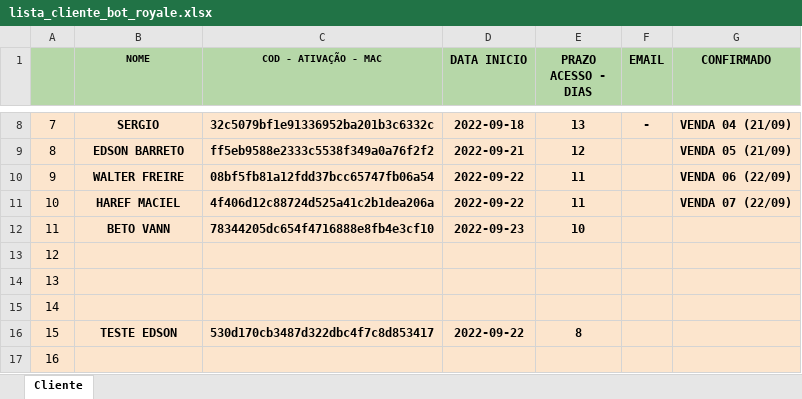
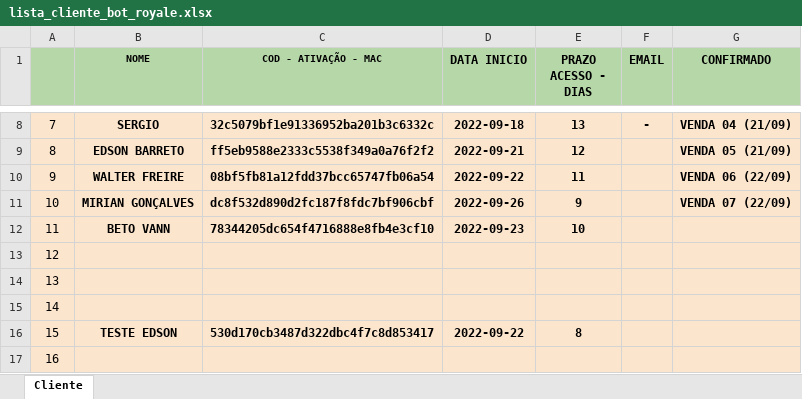
Before and after one commit to kdukdukdu/public, an Excel workbook: lista_cliente_bot_royale.xlsx, sheet Cliente, drawn as a sheet; only a part is shown, gaps mark what is left out; values as stored, in another font and other column widths than the file's, no borders; charts and pictures and conditional formats not drawn; the diff names each change by its address in the sheet, - before the commit and + after, or states it on an @@ line.

Commit message:
Add files via upload

```diff
--- a/lista_cliente_bot_royale.xlsx (sheet Cliente)
+++ b/lista_cliente_bot_royale.xlsx (sheet Cliente)
-B11 (NOME): HAREF MACIEL
+B11 (NOME): MIRIAN GONÇALVES
-C11 (COD - ATIVAÇÃO - MAC): 4f406d12c88724d525a41c2b1dea206a
+C11 (COD - ATIVAÇÃO - MAC): dc8f532d890d2fc187f8fdc7bf906cbf
-D11 (DATA INICIO): 2022-09-22
+D11 (DATA INICIO): 2022-09-26
-E11 (PRAZO ACESSO - DIAS): 11
+E11 (PRAZO ACESSO - DIAS): 9
```
